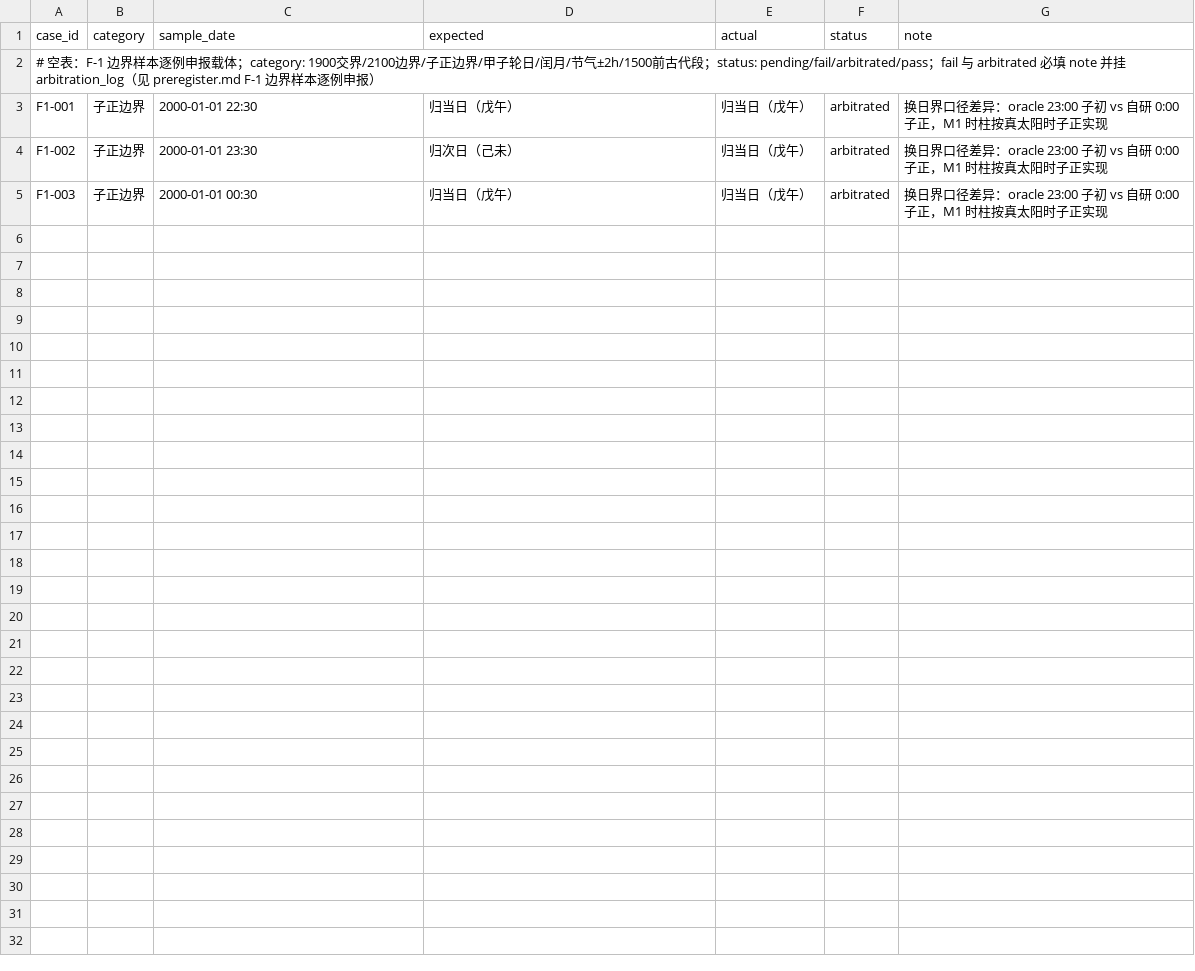
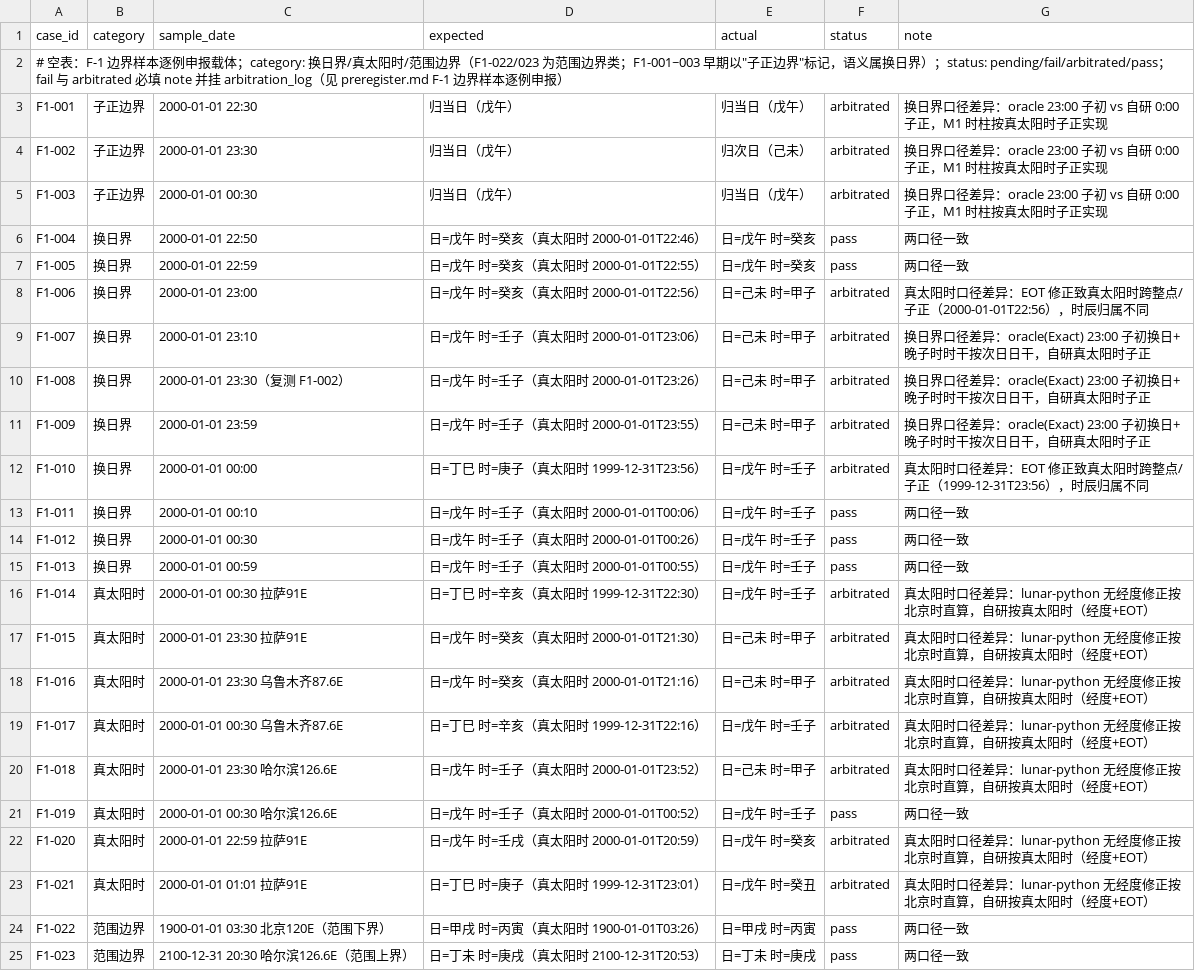
Before and after one commit to natalieboswinkln606-png/zhongguogushu, a CSV file: report/boundary_cases.csv, drawn as a sheet.

```diff
--- a/report/boundary_cases.csv
+++ b/report/boundary_cases.csv
@@ -1,5 +1,25 @@
 case_id,category,sample_date,expected,actual,status,note
-# 空表：F-1 边界样本逐例申报载体；category: 1900交界/2100边界/子正边界/甲子轮日/闰月/节气±2h/1500前古代段；status: pending/fail/arbitrated/pass；fail 与 arbitrated 必填 note 并挂 arbitration_log（见 preregister.md F-1 边界样本逐例申报）
+# 空表：F-1 边界样本逐例申报载体；category: 换日界/真太阳时/范围边界（F1-022/023 为范围边界类；F1-001~003 早期以"子正边界"标记，语义属换日界）；status: pending/fail/arbitrated/pass；fail 与 arbitrated 必填 note 并挂 arbitration_log（见 preregister.md F-1 边界样本逐例申报）
 F1-001,子正边界,2000-01-01 22:30,归当日（戊午）,归当日（戊午）,arbitrated,换日界口径差异：oracle 23:00 子初 vs 自研 0:00 子正，M1 时柱按真太阳时子正实现
-F1-002,子正边界,2000-01-01 23:30,归次日（己未）,归当日（戊午）,arbitrated,换日界口径差异：oracle 23:00 子初 vs 自研 0:00 子正，M1 时柱按真太阳时子正实现
+F1-002,子正边界,2000-01-01 23:30,归当日（戊午）,归次日（己未）,arbitrated,换日界口径差异：oracle 23:00 子初 vs 自研 0:00 子正，M1 时柱按真太阳时子正实现
 F1-003,子正边界,2000-01-01 00:30,归当日（戊午）,归当日（戊午）,arbitrated,换日界口径差异：oracle 23:00 子初 vs 自研 0:00 子正，M1 时柱按真太阳时子正实现
+F1-004,换日界,2000-01-01 22:50,日=戊午 时=癸亥（真太阳时 2000-01-01T22:46）,日=戊午 时=癸亥,pass,两口径一致
+F1-005,换日界,2000-01-01 22:59,日=戊午 时=癸亥（真太阳时 2000-01-01T22:55）,日=戊午 时=癸亥,pass,两口径一致
+F1-006,换日界,2000-01-01 23:00,日=戊午 时=癸亥（真太阳时 2000-01-01T22:56）,日=己未 时=甲子,arbitrated,真太阳时口径差异：EOT 修正致真太阳时跨整点/子正（2000-01-01T22:56），时辰归属不同
+F1-007,换日界,2000-01-01 23:10,日=戊午 时=壬子（真太阳时 2000-01-01T23:06）,日=己未 时=甲子,arbitrated,换日界口径差异：oracle(Exact) 23:00 子初换日+晚子时时干按次日日干，自研真太阳时子正
+F1-008,换日界,2000-01-01 23:30（复测 F1-002）,日=戊午 时=壬子（真太阳时 2000-01-01T23:26）,日=己未 时=甲子,arbitrated,换日界口径差异：oracle(Exact) 23:00 子初换日+晚子时时干按次日日干，自研真太阳时子正
+F1-009,换日界,2000-01-01 23:59,日=戊午 时=壬子（真太阳时 2000-01-01T23:55）,日=己未 时=甲子,arbitrated,换日界口径差异：oracle(Exact) 23:00 子初换日+晚子时时干按次日日干，自研真太阳时子正
+F1-010,换日界,2000-01-01 00:00,日=丁巳 时=庚子（真太阳时 1999-12-31T23:56）,日=戊午 时=壬子,arbitrated,真太阳时口径差异：EOT 修正致真太阳时跨整点/子正（1999-12-31T23:56），时辰归属不同
+F1-011,换日界,2000-01-01 00:10,日=戊午 时=壬子（真太阳时 2000-01-01T00:06）,日=戊午 时=壬子,pass,两口径一致
+F1-012,换日界,2000-01-01 00:30,日=戊午 时=壬子（真太阳时 2000-01-01T00:26）,日=戊午 时=壬子,pass,两口径一致
+F1-013,换日界,2000-01-01 00:59,日=戊午 时=壬子（真太阳时 2000-01-01T00:55）,日=戊午 时=壬子,pass,两口径一致
+F1-014,真太阳时,2000-01-01 00:30 拉萨91E,日=丁巳 时=辛亥（真太阳时 1999-12-31T22:30）,日=戊午 时=壬子,arbitrated,真太阳时口径差异：lunar-python 无经度修正按北京时直算，自研按真太阳时（经度+EOT）
+F1-015,真太阳时,2000-01-01 23:30 拉萨91E,日=戊午 时=癸亥（真太阳时 2000-01-01T21:30）,日=己未 时=甲子,arbitrated,真太阳时口径差异：lunar-python 无经度修正按北京时直算，自研按真太阳时（经度+EOT）
+F1-016,真太阳时,2000-01-01 23:30 乌鲁木齐87.6E,日=戊午 时=癸亥（真太阳时 2000-01-01T21:16）,日=己未 时=甲子,arbitrated,真太阳时口径差异：lunar-python 无经度修正按北京时直算，自研按真太阳时（经度+EOT）
+F1-017,真太阳时,2000-01-01 00:30 乌鲁木齐87.6E,日=丁巳 时=辛亥（真太阳时 1999-12-31T22:16）,日=戊午 时=壬子,arbitrated,真太阳时口径差异：lunar-python 无经度修正按北京时直算，自研按真太阳时（经度+EOT）
+F1-018,真太阳时,2000-01-01 23:30 哈尔滨126.6E,日=戊午 时=壬子（真太阳时 2000-01-01T23:52）,日=己未 时=甲子,arbitrated,真太阳时口径差异：lunar-python 无经度修正按北京时直算，自研按真太阳时（经度+EOT）
+F1-019,真太阳时,2000-01-01 00:30 哈尔滨126.6E,日=戊午 时=壬子（真太阳时 2000-01-01T00:52）,日=戊午 时=壬子,pass,两口径一致
+F1-020,真太阳时,2000-01-01 22:59 拉萨91E,日=戊午 时=壬戌（真太阳时 2000-01-01T20:59）,日=戊午 时=癸亥,arbitrated,真太阳时口径差异：lunar-python 无经度修正按北京时直算，自研按真太阳时（经度+EOT）
+F1-021,真太阳时,2000-01-01 01:01 拉萨91E,日=丁巳 时=庚子（真太阳时 1999-12-31T23:01）,日=戊午 时=癸丑,arbitrated,真太阳时口径差异：lunar-python 无经度修正按北京时直算，自研按真太阳时（经度+EOT）
+F1-022,范围边界,1900-01-01 03:30 北京120E（范围下界）,日=甲戌 时=丙寅（真太阳时 1900-01-01T03:26）,日=甲戌 时=丙寅,pass,两口径一致
+F1-023,范围边界,2100-12-31 20:30 哈尔滨126.6E（范围上界）,日=丁未 时=庚戌（真太阳时 2100-12-31T20:53）,日=丁未 时=庚戌,pass,两口径一致
```
Also changed, not shown: data/arbitration_log.csv, 4 other files.
